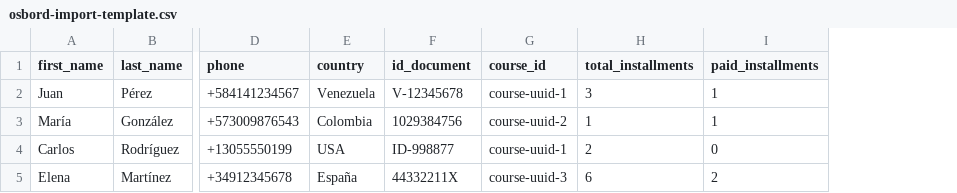
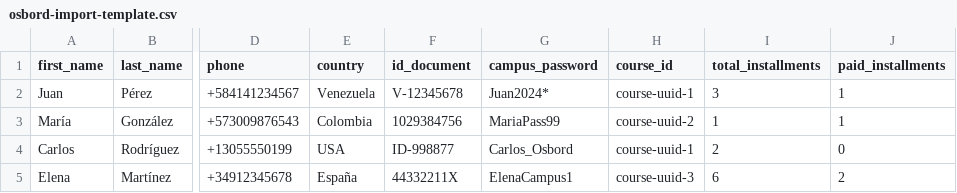
Before and after one commit to ninocorda/CRMOSBORD, a CSV file: public/osbord-import-template.csv, drawn as a sheet; only a part is shown, gaps mark what is left out; the diff names each change by its address in the sheet, - before the commit and + after, or states it on an @@ line.

Commit message:
Enhancement: Restored campus password to CSV and added 'Completed' filter to messaging

```diff
--- a/public/osbord-import-template.csv
+++ b/public/osbord-import-template.csv
+column G (campus_password), rows 2-5: Juan2024* | MariaPass99 | Carlos_Osbord | ElenaCampus1
```
Also changed, not shown: 2 other files.
